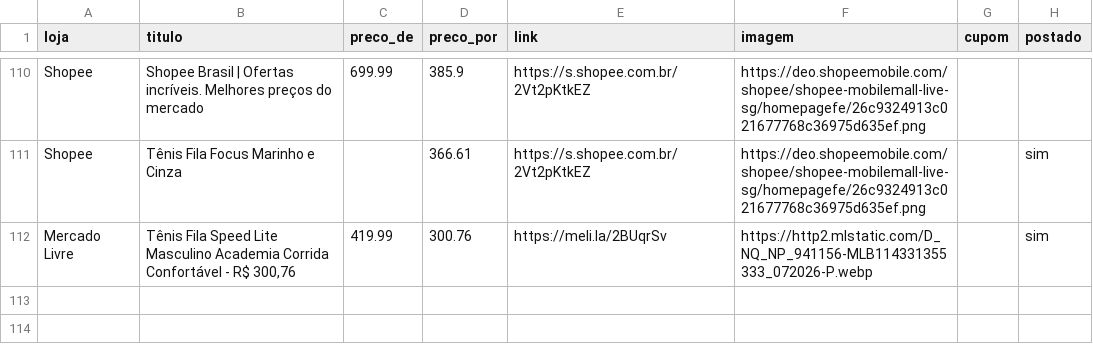
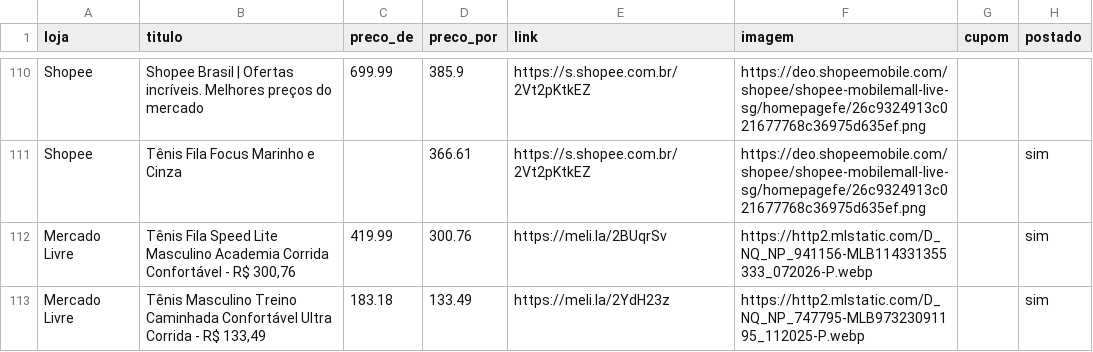
Before and after one commit to sidneifs/promo, a CSV file: produtos.csv, drawn as a sheet; only a part is shown, gaps mark what is left out.

Commit message:
atualiza produtos 2026-11-06 17:11

```diff
--- a/produtos.csv
+++ b/produtos.csv
@@ -112 +112,2 @@ Shopee,Tênis Fila Focus Marinho e Cinza,,366.61,https://s.shopee.com.br/2Vt2pKt
 Mercado Livre,"Tênis Fila Speed Lite Masculino Academia Corrida Confortável - R$ 300,76",419.99,300.76,https://meli.la/2BUqrSv,https://http2.mlstatic.com/D_NQ_NP_941156-MLB114331355333_072026-P.webp,,sim
+Mercado Livre,"Tênis Masculino Treino Caminhada Confortável Ultra Corrida - R$ 133,49",183.18,133.49,https://meli.la/2YdH23z,https://http2.mlstatic.com/D_NQ_NP_747795-MLB97323091195_112025-P.webp,,sim
```
